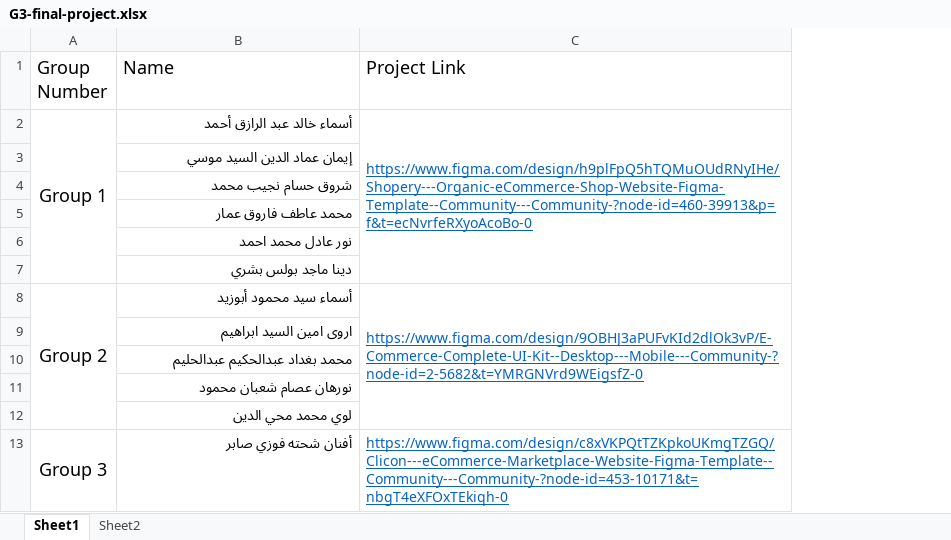
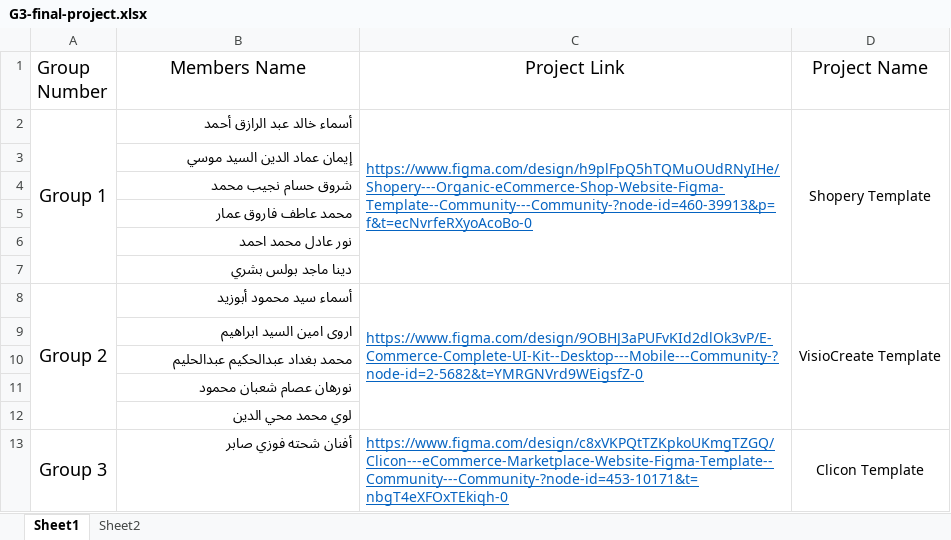
Before and after one commit to NouranFayez/Web-design-Summer-G3, an Excel workbook: G3-final-project.xlsx, sheet Sheet1, drawn as a sheet; only a part is shown; values as stored, in another font and other column widths than the file's, no borders; the diff names each change by its address in the sheet, - before the commit and + after, or states it on an @@ line.

```diff
--- a/G3-final-project.xlsx (sheet Sheet1)
+++ b/G3-final-project.xlsx (sheet Sheet1)
+column D (Project Name), rows 2-13: Shopery Template |  |  |  |  |  | VisioCreate Template |  |  |  |  | Clicon Template
-B1: Name
+B1: Members Name
-B1:C1 alignment: left
+B1:C1 alignment: center
```
Also changed, not shown: sheet Sheet2, 2 other files.
